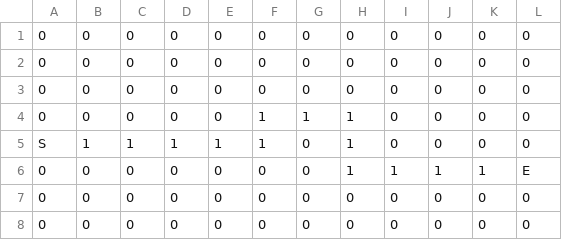
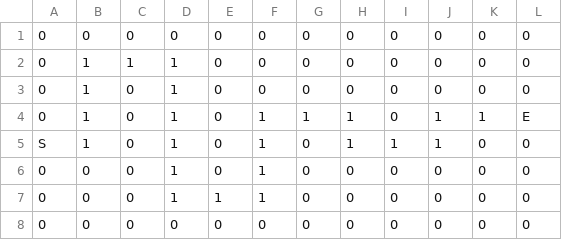
Before and after one commit to hedmana/pygame-tower-defense, a CSV file: assets/map.csv, drawn as a sheet.

```diff
--- a/assets/map.csv
+++ b/assets/map.csv
@@ -1,8 +1,8 @@
 0,0,0,0,0,0,0,0,0,0,0,0
-0,0,0,0,0,0,0,0,0,0,0,0
-0,0,0,0,0,0,0,0,0,0,0,0
-0,0,0,0,0,1,1,1,0,0,0,0
-S,1,1,1,1,1,0,1,0,0,0,0
-0,0,0,0,0,0,0,1,1,1,1,E
-0,0,0,0,0,0,0,0,0,0,0,0
+0,1,1,1,0,0,0,0,0,0,0,0
+0,1,0,1,0,0,0,0,0,0,0,0
+0,1,0,1,0,1,1,1,0,1,1,E
+S,1,0,1,0,1,0,1,1,1,0,0
+0,0,0,1,0,1,0,0,0,0,0,0
+0,0,0,1,1,1,0,0,0,0,0,0
 0,0,0,0,0,0,0,0,0,0,0,0
```
Also changed, not shown: 2 other files.
